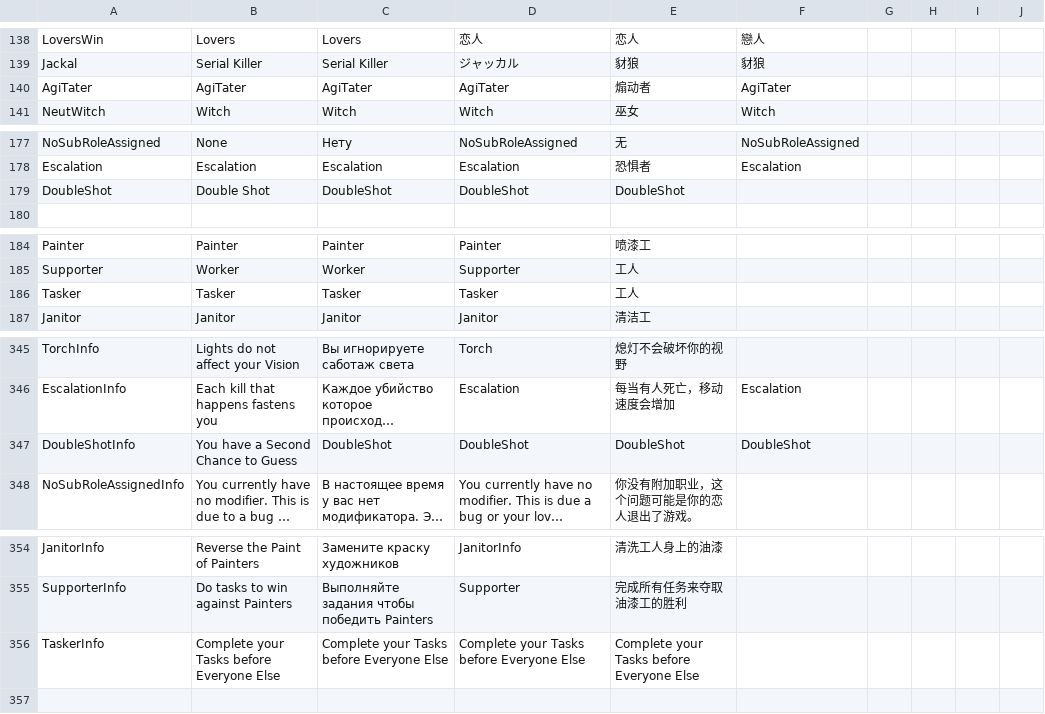
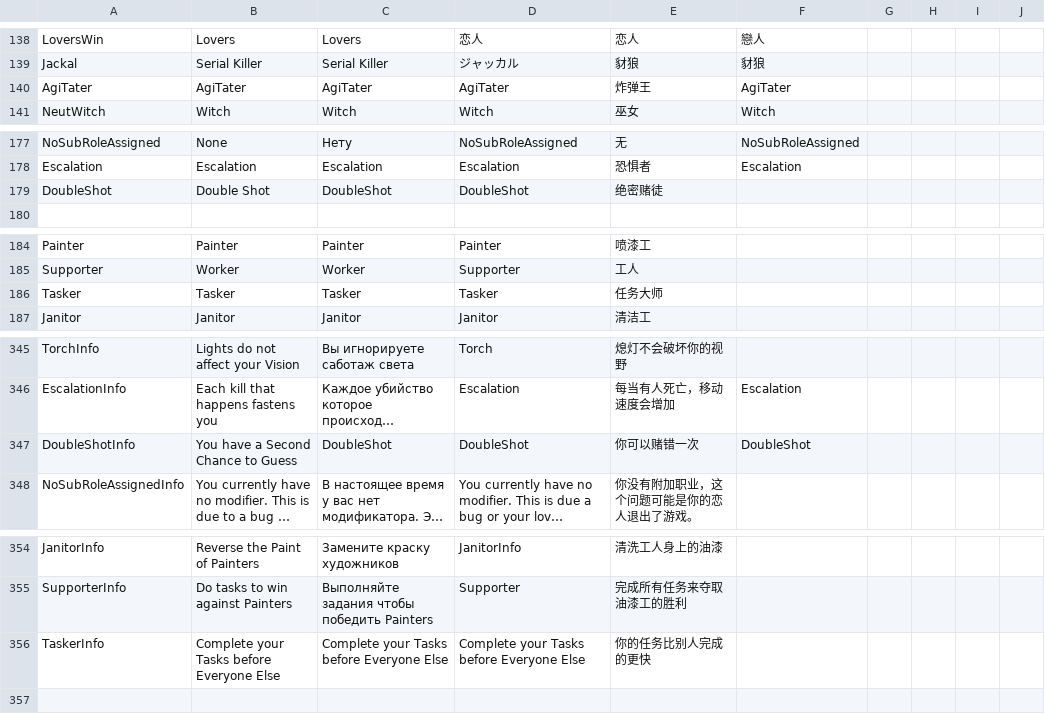
Before and after one commit to discus-sions/TownOfHost-TheOtherRoles, a CSV file: Resources/string.csv, drawn as a sheet; only a part is shown, gaps mark what is left out; long unchanged cells end in …; the diff covers the shown part only; the diff names each change by its address in the sheet, - before the commit and + after, or states it on an @@ line.

```diff
--- a/Resources/string.csv
+++ b/Resources/string.csv
-E140: 煽动者
+E140: 炸弹王
-E179: DoubleShot
+E179: 绝密赌徒
-E186: 工人
+E186: 任务大师
-E347: DoubleShot
+E347: 你可以赌错一次
-E356: Complete your Tasks before Everyone Else
+E356: 你的任务比别人完成的更快
```
Also changed, not shown: 24 edited cells elsewhere in this file.
